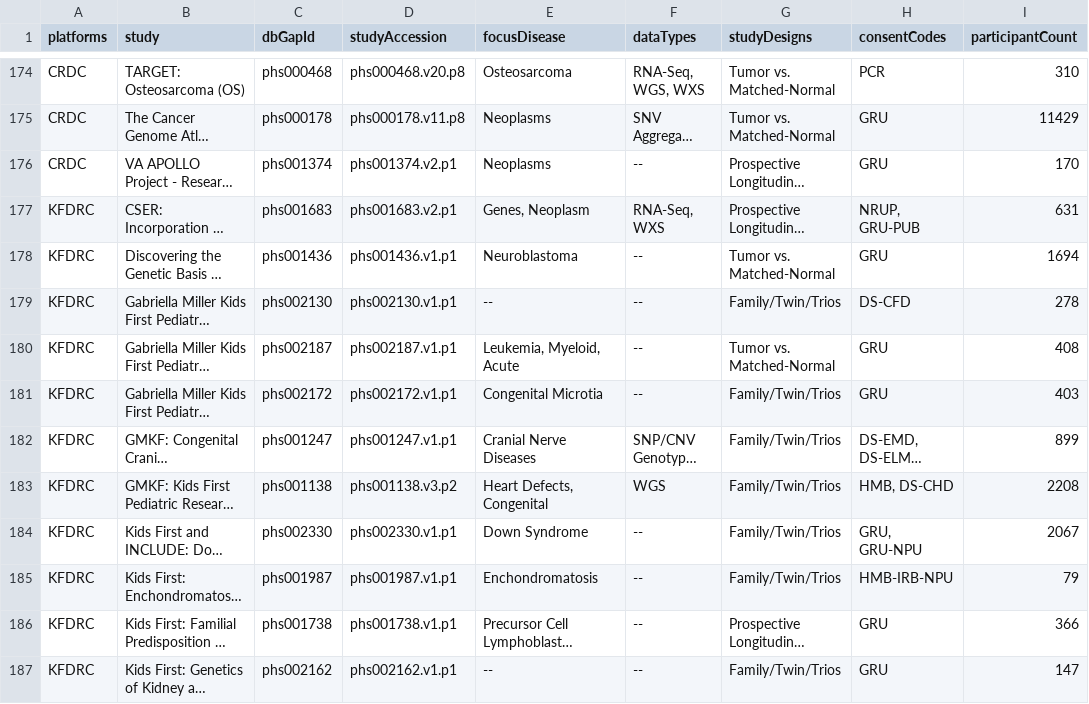
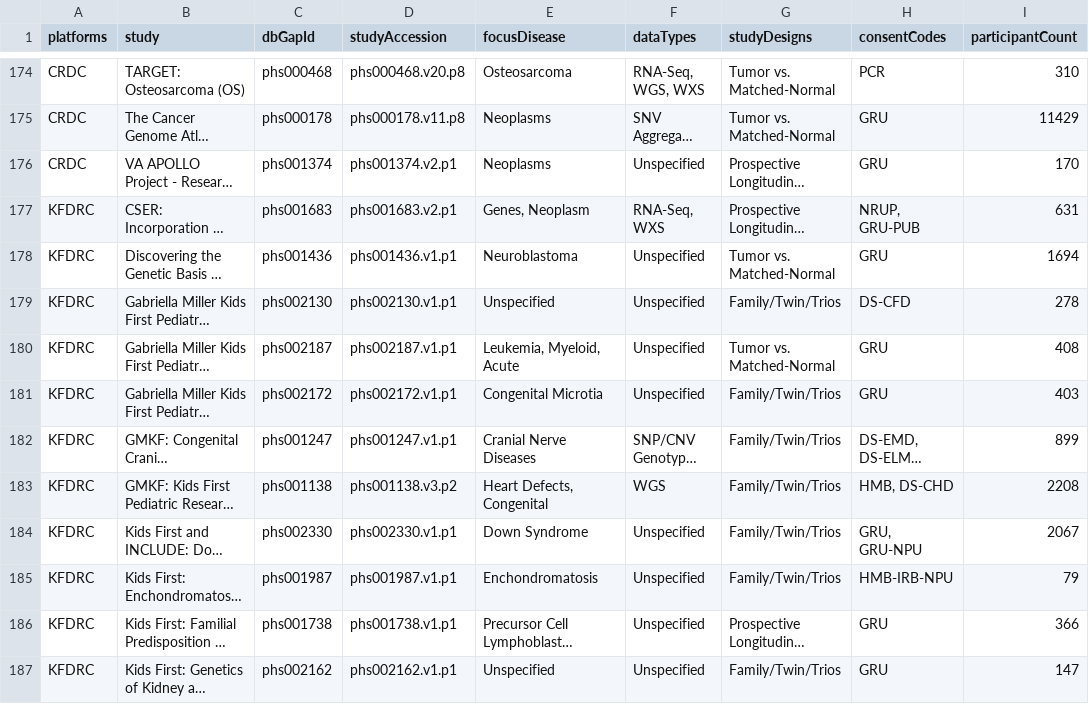
Before and after one commit to clevercanary/data-browser, a TSV file: explorer/files/ncpi-dataset-catalog-results.tsv, drawn as a sheet; only a part is shown, gaps mark what is left out; long unchanged cells end in …; the diff covers the shown part only; the diff names each change by its address in the sheet, - before the commit and + after, or states it on an @@ line.

```diff
--- a/explorer/files/ncpi-dataset-catalog-results.tsv
+++ b/explorer/files/ncpi-dataset-catalog-results.tsv
-F176 (dataTypes): --
+F176 (dataTypes): Unspecified
-F178:F181 (dataTypes): --
+F178:F181 (dataTypes): Unspecified
-E179 (focusDisease): --
+E179 (focusDisease): Unspecified
-F184:F187 (dataTypes): --
+F184:F187 (dataTypes): Unspecified
-E187 (focusDisease): --
+E187 (focusDisease): Unspecified
```
Also changed, not shown: 49 edited cells elsewhere in this file, 1 other file.
